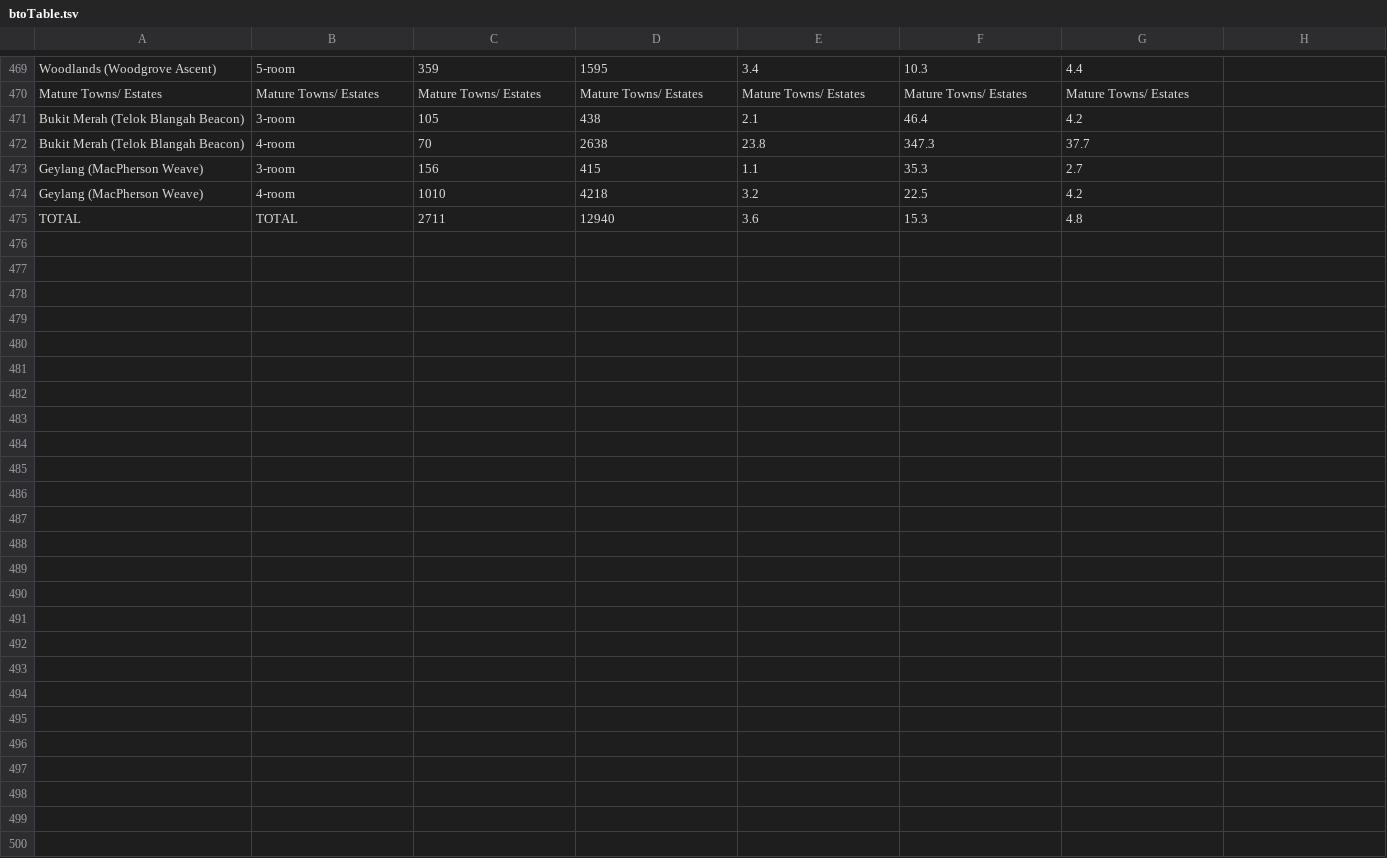
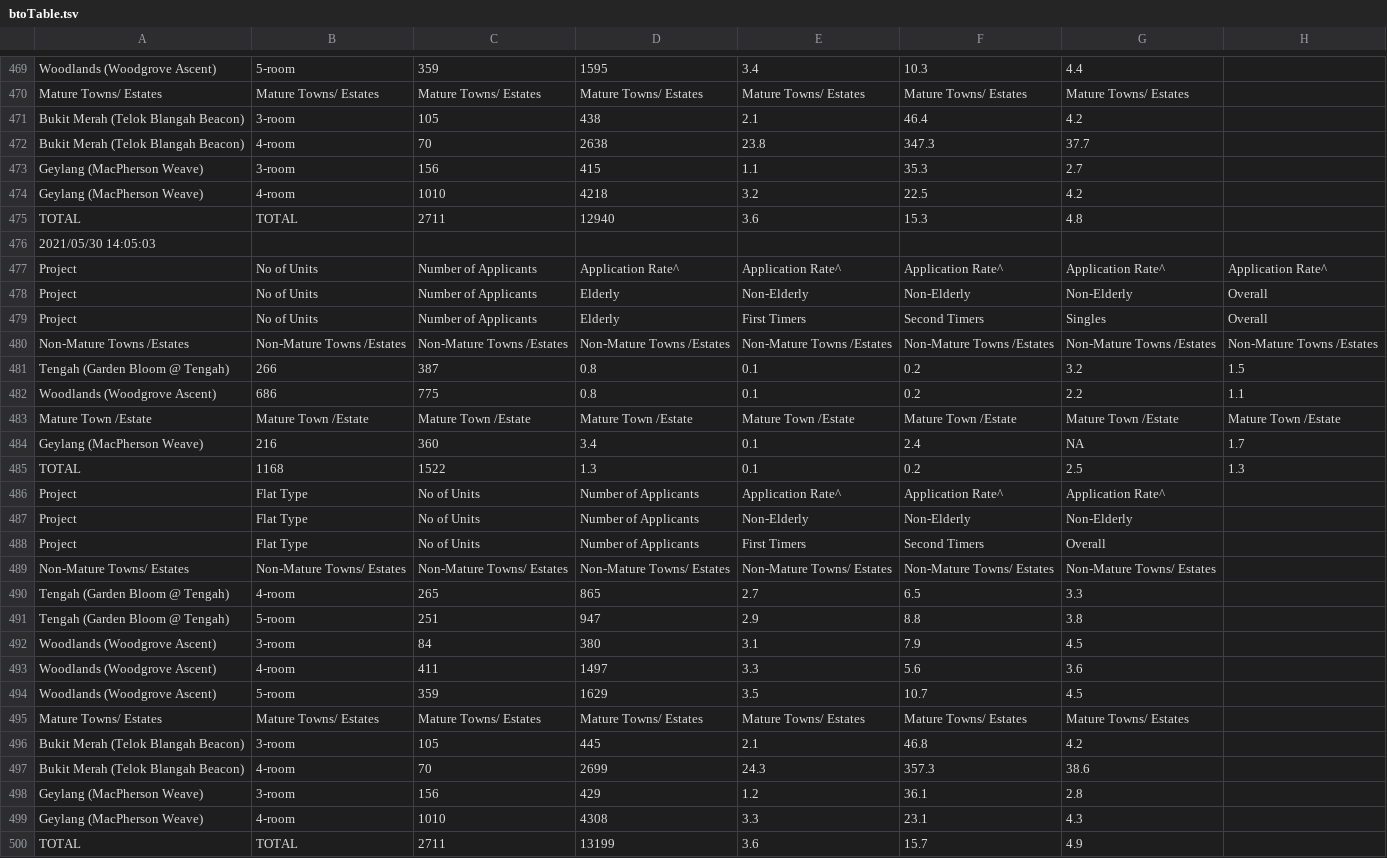
Before and after one commit to xTheBHox/bto-sbf, a TSV file: 2021-05/btoTable.tsv, drawn as a sheet; only a part is shown, gaps mark what is left out.

```diff
--- a/2021-05/btoTable.tsv
+++ b/2021-05/btoTable.tsv
@@ -475 +475,26 @@ Geylang (MacPherson Weave)	4-room	1010	4218	3.2	22.5	4.2
 TOTAL	TOTAL	2711	12940	3.6	15.3	4.8
+2021/05/30 14:05:03
+Project	No of Units	Number of Applicants	Application Rate^	Application Rate^	Application Rate^	Application Rate^	Application Rate^
+Project	No of Units	Number of Applicants	Elderly	Non-Elderly	Non-Elderly	Non-Elderly	Overall
+Project	No of Units	Number of Applicants	Elderly	First Timers	Second Timers	Singles	Overall
+Non-Mature Towns /Estates	Non-Mature Towns /Estates	Non-Mature Towns /Estates	Non-Mature Towns /Estates	Non-Mature Towns /Estates	Non-Mature Towns /Estates	Non-Mature Towns /Estates	Non-Mature Towns /Estates
+Tengah (Garden Bloom @ Tengah)	266	387	0.8	0.1	0.2	3.2	1.5
+Woodlands (Woodgrove Ascent)	686	775	0.8	0.1	0.2	2.2	1.1
+Mature Town /Estate	Mature Town /Estate	Mature Town /Estate	Mature Town /Estate	Mature Town /Estate	Mature Town /Estate	Mature Town /Estate	Mature Town /Estate
+Geylang (MacPherson Weave)	216	360	3.4	0.1	2.4	NA	1.7
+TOTAL	1168	1522	1.3	0.1	0.2	2.5	1.3
+Project	Flat Type	No of Units	Number of Applicants	Application Rate^	Application Rate^	Application Rate^
+Project	Flat Type	No of Units	Number of Applicants	Non-Elderly	Non-Elderly	Non-Elderly
+Project	Flat Type	No of Units	Number of Applicants	First Timers	Second Timers	Overall
+Non-Mature Towns/ Estates	Non-Mature Towns/ Estates	Non-Mature Towns/ Estates	Non-Mature Towns/ Estates	Non-Mature Towns/ Estates	Non-Mature Towns/ Estates	Non-Mature Towns/ Estates
+Tengah (Garden Bloom @ Tengah)	4-room	265	865	2.7	6.5	3.3
+Tengah (Garden Bloom @ Tengah)	5-room	251	947	2.9	8.8	3.8
+Woodlands (Woodgrove Ascent)	3-room	84	380	3.1	7.9	4.5
+Woodlands (Woodgrove Ascent)	4-room	411	1497	3.3	5.6	3.6
+Woodlands (Woodgrove Ascent)	5-room	359	1629	3.5	10.7	4.5
+Mature Towns/ Estates	Mature Towns/ Estates	Mature Towns/ Estates	Mature Towns/ Estates	Mature Towns/ Estates	Mature Towns/ Estates	Mature Towns/ Estates
+Bukit Merah (Telok Blangah Beacon)	3-room	105	445	2.1	46.8	4.2
+Bukit Merah (Telok Blangah Beacon)	4-room	70	2699	24.3	357.3	38.6
+Geylang (MacPherson Weave)	3-room	156	429	1.2	36.1	2.8
+Geylang (MacPherson Weave)	4-room	1010	4308	3.3	23.1	4.3
+TOTAL	TOTAL	2711	13199	3.6	15.7	4.9
```
Also changed, not shown: 2021-05/sbfTable.tsv.
